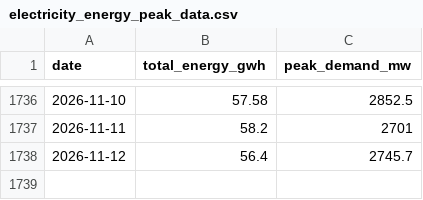
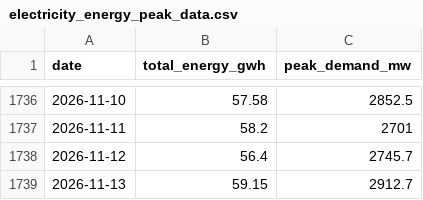
Before and after one commit to RashmikaD2001/CBSL-Electricity-R-Package-Testing, a CSV file: dataraw/electricity_energy_peak_data.csv, drawn as a sheet; only a part is shown, gaps mark what is left out.

```diff
--- a/dataraw/electricity_energy_peak_data.csv
+++ b/dataraw/electricity_energy_peak_data.csv
@@ -1738 +1738,2 @@
 "2026-11-12",56.4,2745.7
+"2026-11-13",59.15,2912.7
```
Also changed, not shown: dataraw/electricity_generation_data.csv, 1 other file.
